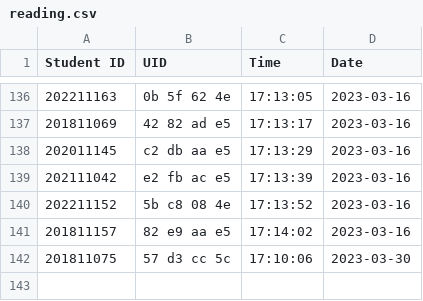
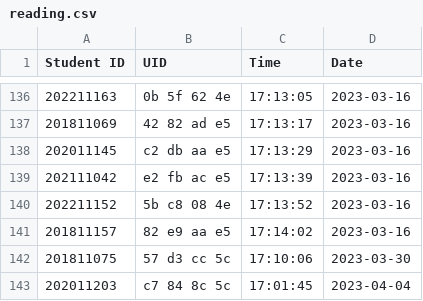
Before and after one commit to munjkim/rasberrypi_nfc, a CSV file: data/reading.csv, drawn as a sheet; only a part is shown, gaps mark what is left out.

```diff
--- a/data/reading.csv
+++ b/data/reading.csv
@@ -142 +142,2 @@ Student ID,UID,Time,Date
 201811075,57  d3  cc  5c  ,17:10:06,2023-03-30
+202011203,c7  84  8c  5c  ,17:01:45,2023-04-04
```
Also changed, not shown: data/data.csv, 1 other file.
